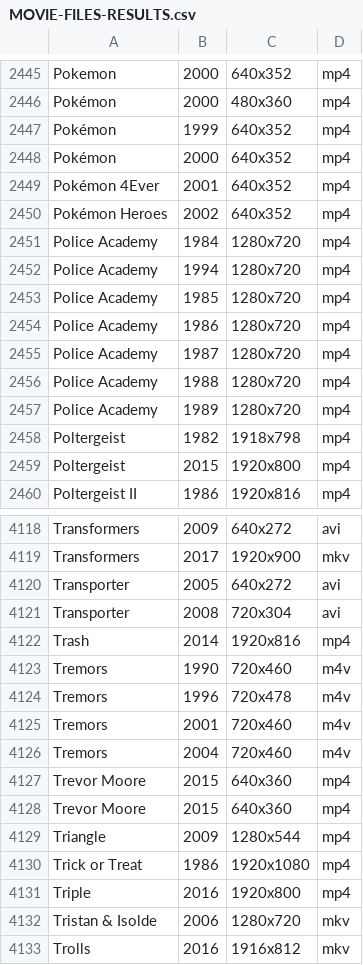
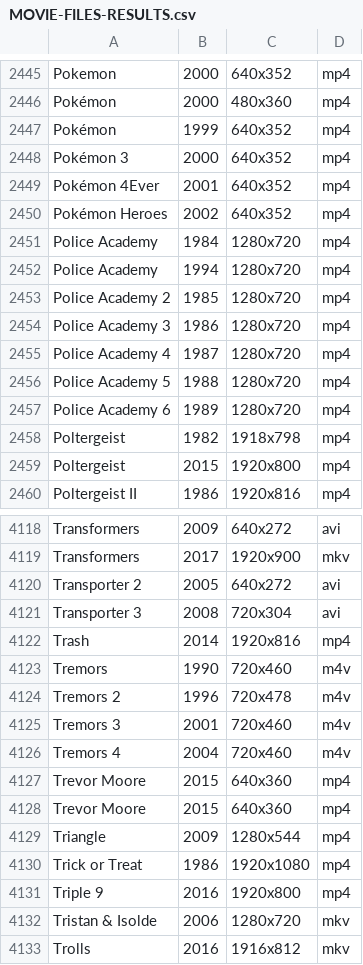
Before and after one commit to Hablakes/B_MEDIA_INDEX, a CSV file: FILES/MOVIE-FILES-RESULTS.csv, drawn as a sheet; only a part is shown, gaps mark what is left out; the diff covers the shown part only.

```diff
--- a/FILES/MOVIE-FILES-RESULTS.csv
+++ b/FILES/MOVIE-FILES-RESULTS.csv
@@ -2447,3 +2447,3 @@ Pokémon,2000,480x360,mp4
 Pokémon,1999,640x352,mp4
-Pokémon,2000,640x352,mp4
+Pokémon 3,2000,640x352,mp4
 Pokémon 4Ever,2001,640x352,mp4
@@ -2452,7 +2452,7 @@ Police Academy,1984,1280x720,mp4
 Police Academy,1994,1280x720,mp4
-Police Academy,1985,1280x720,mp4
-Police Academy,1986,1280x720,mp4
-Police Academy,1987,1280x720,mp4
-Police Academy,1988,1280x720,mp4
-Police Academy,1989,1280x720,mp4
+Police Academy 2,1985,1280x720,mp4
+Police Academy 3,1986,1280x720,mp4
+Police Academy 4,1987,1280x720,mp4
+Police Academy 5,1988,1280x720,mp4
+Police Academy 6,1989,1280x720,mp4
 Poltergeist,1982,1918x798,mp4
@@ -4119,9 +4119,9 @@ Transformers,2009,640x272,avi
 Transformers,2017,1920x900,mkv
-Transporter,2005,640x272,avi
-Transporter,2008,720x304,avi
+Transporter 2,2005,640x272,avi
+Transporter 3,2008,720x304,avi
 Trash,2014,1920x816,mp4
 Tremors,1990,720x460,m4v
-Tremors,1996,720x478,m4v
-Tremors,2001,720x460,m4v
-Tremors,2004,720x460,m4v
+Tremors 2,1996,720x478,m4v
+Tremors 3,2001,720x460,m4v
+Tremors 4,2004,720x460,m4v
 Trevor Moore,2015,640x360,mp4
@@ -4130,3 +4130,3 @@ Triangle,2009,1280x544,mp4
 Trick or Treat,1986,1920x1080,mp4
-Triple,2016,1920x800,mp4
+Triple 9,2016,1920x800,mp4
 Tristan & Isolde,2006,1280x720,mkv
```
Also changed, not shown: 182 edited cells elsewhere in this file, 22 other files.
